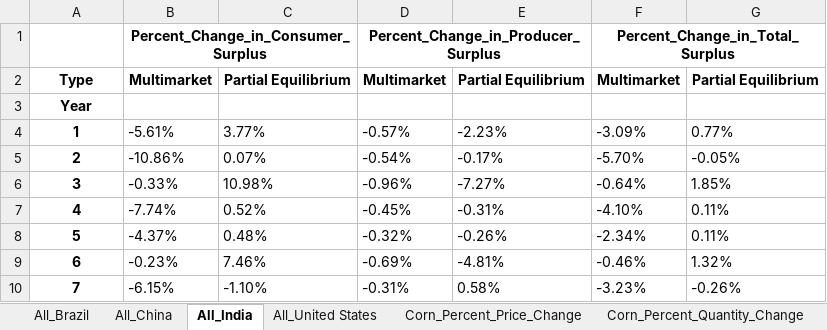
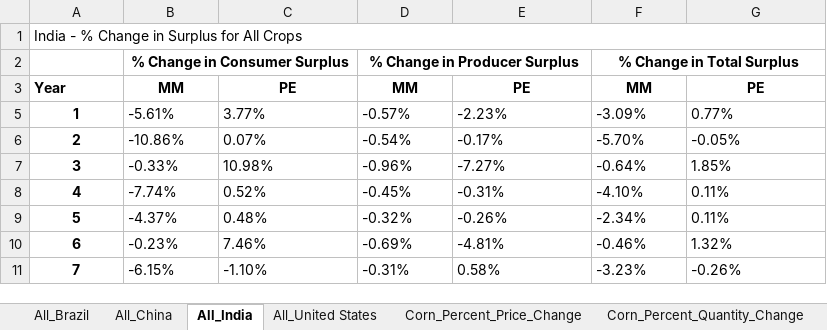
Before and after one commit to S-Aleti/Climate-Ag-Simulation, an Excel workbook: results/xlsx/results_CLM5_formatted.xlsx, sheet All_India, drawn as a sheet; only a part is shown; values as stored, in another font and other column widths than the file's, no borders; removed rows and columns are numbered as before the commit, all else as after; the diff names each change by its address in the sheet, - before the commit and + after, or states it on an @@ line.

```diff
--- a/results/xlsx/results_CLM5_formatted.xlsx (sheet All_India)
+++ b/results/xlsx/results_CLM5_formatted.xlsx (sheet All_India)
-row 1:  | Percent_Change_in_Consumer_Surplus |  | Percent_Change_in_Producer_Surplus |  | Percent_Change_in_Total_Surplus
-row 2: Type | Multimarket | Partial Equilibrium | Multimarket | Partial Equilibrium | Multimarket | Partial Equilibrium
+row 1: India - % Change in Surplus for All Crops
+row 2:  | % Change in Consumer Surplus |  | % Change in Producer Surplus |  | % Change in Total Surplus
-A3 alignment: center
+A3 alignment: left
-B3: (empty)
+B3: MM
-C3: (empty)
+C3: PE
-D3: (empty)
+D3: MM
-E3: (empty)
+E3: PE
-F3: (empty)
+F3: MM
-G3: (empty)
+G3: PE
```
Also changed, not shown: sheet All_Brazil, sheet All_United States, sheet All_China, sheet Soybean_Percent_Quantity_Change, sheet Corn_Percent_Quantity_Change, sheet Soybean_Percent_Price_Change, 1 more sheet, 3 other files.
